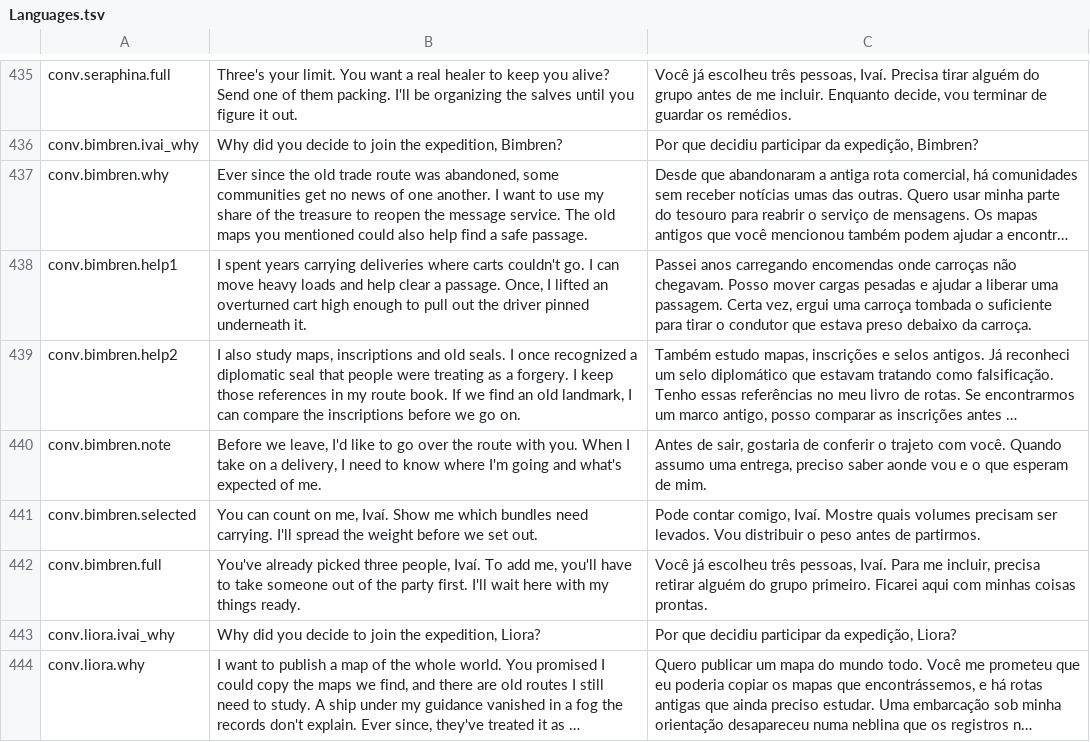
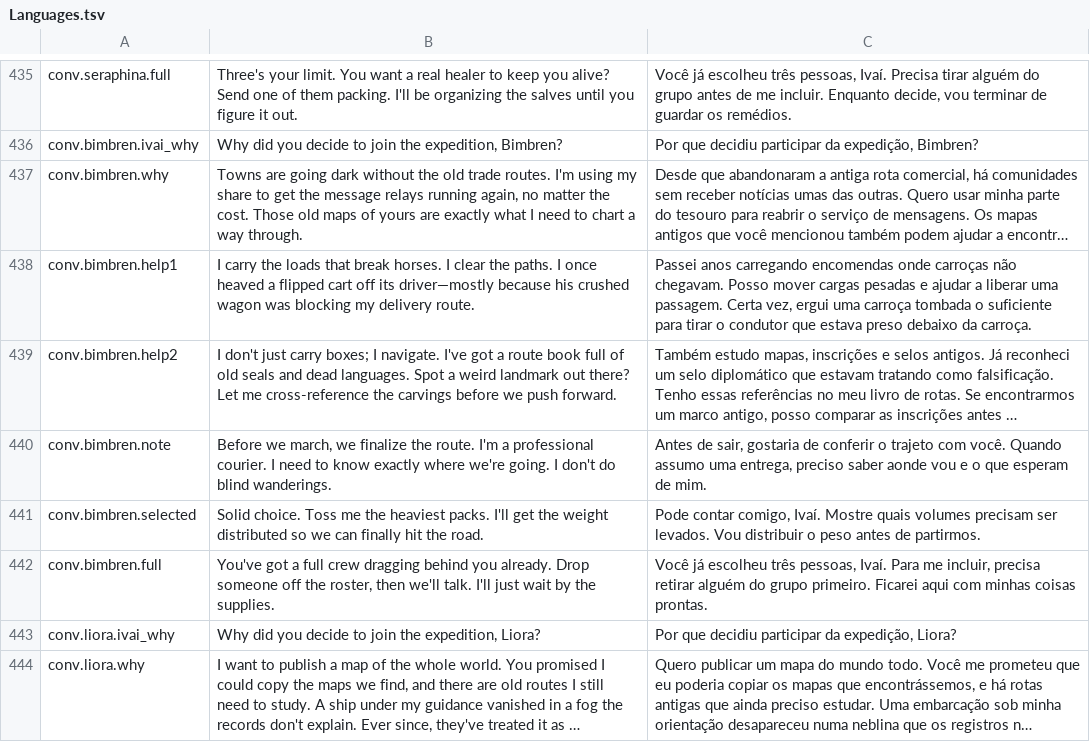
Before and after one commit to edneyreis999/gamejam-vn-terror, a TSV file: rpg-maker/The Dryland Drowned/Languages.tsv, drawn as a sheet; only a part is shown, gaps mark what is left out; long unchanged cells end in …; the diff names each change by its address in the sheet, - before the commit and + after, or states it on an @@ line.

Commit message:
fix(dialogues): enhance Bimbren's dialogue for clarity and engagement

```diff
--- a/rpg-maker/The Dryland Drowned/Languages.tsv
+++ b/rpg-maker/The Dryland Drowned/Languages.tsv
-B437: Ever since the old trade route was abandoned, some communities get no news of one another. I want to use my share of the treasure to reopen the message service. The old maps you mentioned could also help find a safe passage.
+B437: Towns are going dark without the old trade routes. I'm using my share to get the message relays running again, no matter the cost. Those old maps of yours are exactly what I need to chart a way through.
-B438: I spent years carrying deliveries where carts couldn't go. I can move heavy loads and help clear a passage. Once, I lifted an overturned cart high enough to pull out the driver pinned underneath it.
+B438: I carry the loads that break horses. I clear the paths. I once heaved a flipped cart off its driver—mostly because his crushed wagon was blocking my delivery route.
-B439: I also study maps, inscriptions and old seals. I once recognized a diplomatic seal that people were treating as a forgery. I keep those references in my route book. If we find an old landmark, I can compare the inscriptions before we go on.
+B439: I don't just carry boxes; I navigate. I've got a route book full of old seals and dead languages. Spot a weird landmark out there? Let me cross-reference the carvings before we push forward.
-B440: Before we leave, I'd like to go over the route with you. When I take on a delivery, I need to know where I'm going and what's expected of me.
+B440: Before we march, we finalize the route. I'm a professional courier. I need to know exactly where we're going. I don't do blind wanderings.
-B441: You can count on me, Ivaí. Show me which bundles need carrying. I'll spread the weight before we set out.
+B441: Solid choice. Toss me the heaviest packs. I'll get the weight distributed so we can finally hit the road.
-B442: You've already picked three people, Ivaí. To add me, you'll have to take someone out of the party first. I'll wait here with my things ready.
+B442: You've got a full crew dragging behind you already. Drop someone off the roster, then we'll talk. I'll just wait by the supplies.
```
